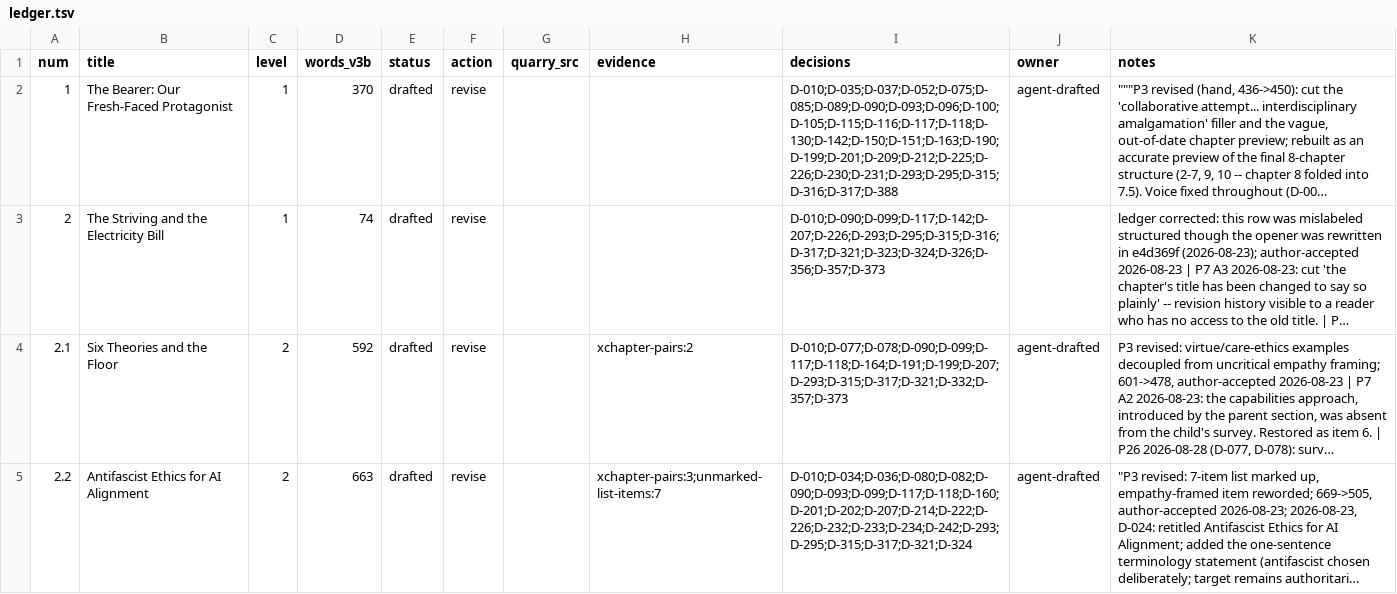
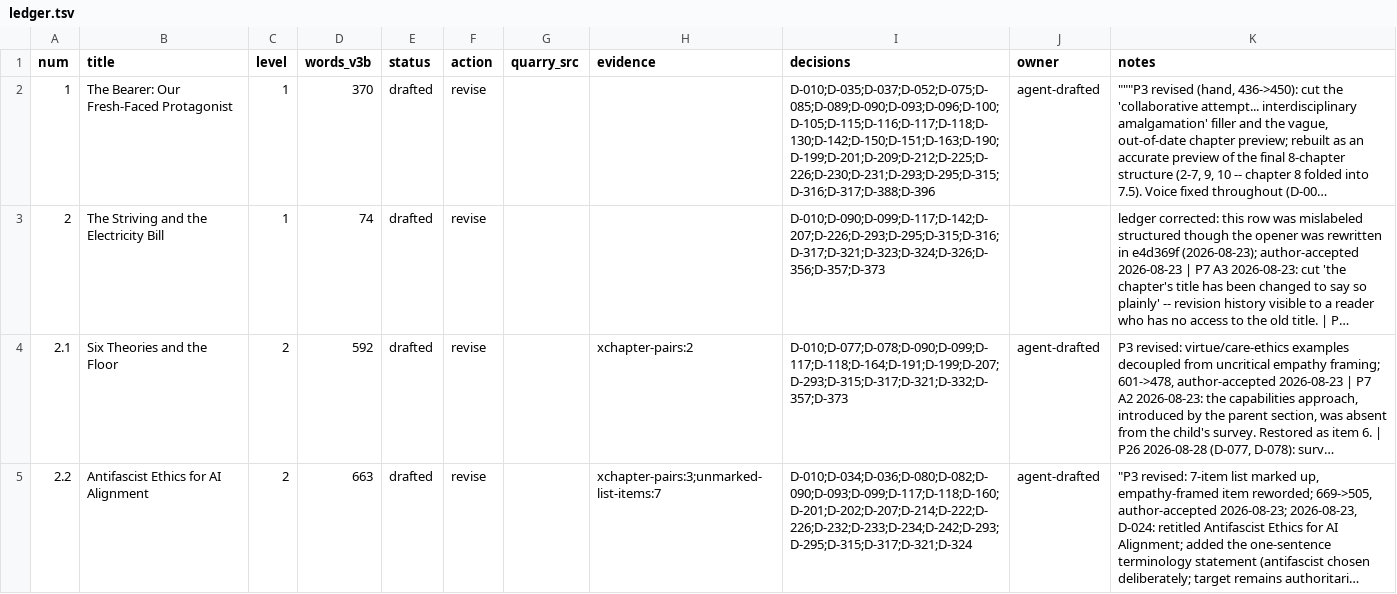
Before and after one commit to iterabloom/antifascist.intelligence, a TSV file: finishing/ledger.tsv, drawn as a sheet; only a part is shown; long unchanged cells end in …; the diff covers the shown part only; the diff names each change by its address in the sheet, - before the commit and + after, or states it on an @@ line.

```diff
--- a/finishing/ledger.tsv
+++ b/finishing/ledger.tsv
-I2 (decisions): D-010;D-035;D-037;D-052;D-075;D-085;D-089;D-090;D-093;D-096;D-100;D-105;D-115;D-116;D-117;D-118;D-130;D-142;D-150;D-151;D-163;D-190;D-199;D-201;D-209;D-212;D-225;D-226;D-230;D-231;D-293;D-295;D-315;D-316;D-317;D-388
+I2 (decisions): D-010;D-035;D-037;D-052;D-075;D-085;D-089;D-090;D-093;D-096;D-100;D-105;D-115;D-116;D-117;D-118;D-130;D-142;D-150;D-151;D-163;D-190;D-199;D-201;D-209;D-212;D-225;D-226;D-230;D-231;D-293;D-295;D-315;D-316;D-317;D-388;D-396
```
Also changed, not shown: 2 edited cells elsewhere in this file, finishing/reports/redundancy_2.4_vs_7.4.tsv, finishing/reports/redundancy_paragraphs.tsv, 10 other files.
